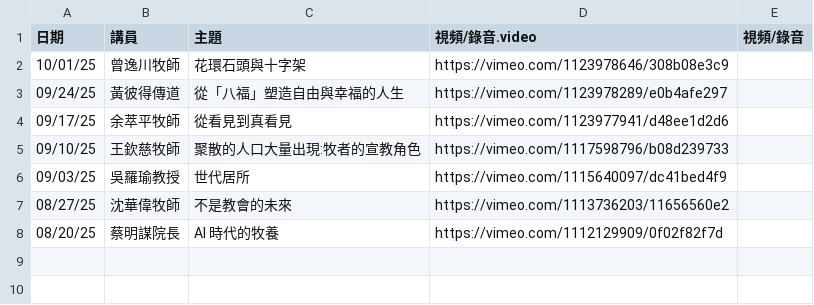
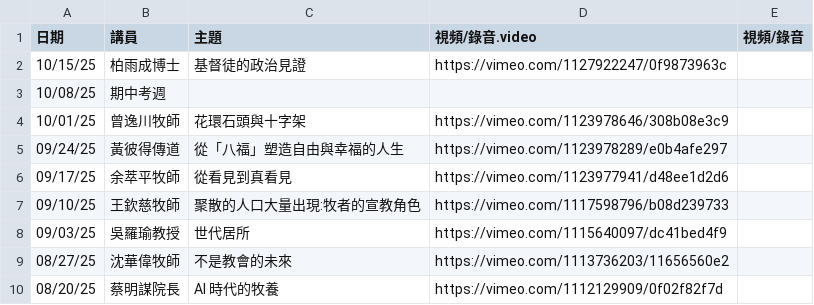
Before and after one commit to cwts-edu/cwts-web, a CSV file: src/data/csv/assembly/2025-H2.csv, drawn as a sheet; the diff names each change by its address in the sheet, - before the commit and + after, or states it on an @@ line.

Commit message:
Update Assembly video
update assembly files and post video to CWTS website

```diff
--- a/src/data/csv/assembly/2025-H2.csv
+++ b/src/data/csv/assembly/2025-H2.csv
+row 2: 10/15/25 | 柏雨成博士 | 基督徒的政治見證 | https://vimeo.com/1127922247/0f9873963c
+row 3: 10/08/25 | 期中考週
```
Also changed, not shown: src/data/csv/assembly/upcoming.csv.
